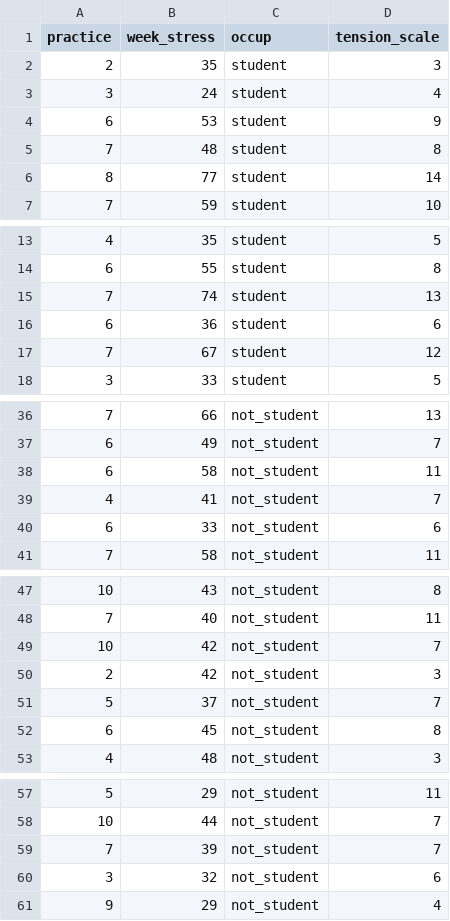
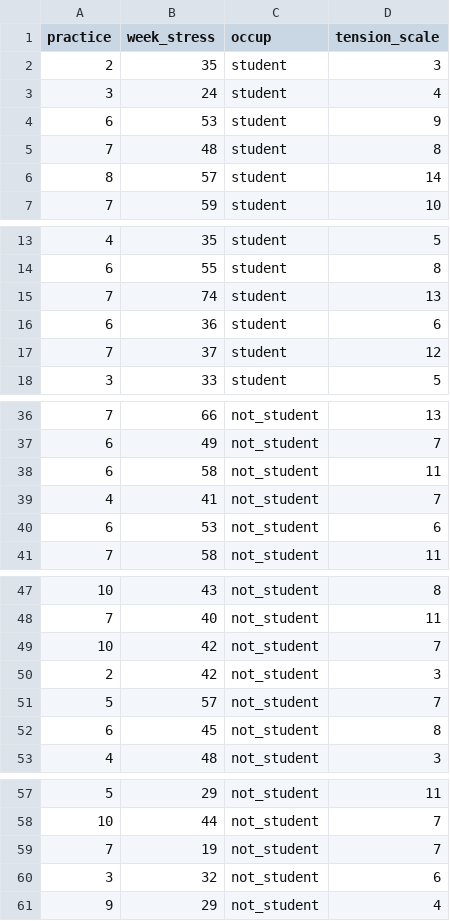
Before and after one commit to Rob-Whelan/sam2, a CSV file: MT_MR.csv, drawn as a sheet; only a part is shown, gaps mark what is left out.

Commit message:
Update MT_MR.csv

```diff
--- a/MT_MR.csv
+++ b/MT_MR.csv
@@ -5,3 +5,3 @@
 7,48,student,8
-8,77,student,14
+8,57,student,14
 7,59,student,10
@@ -16,3 +16,3 @@
 6,36,student,6
-7,67,student,12
+7,37,student,12
 3,33,student,5
@@ -39,3 +39,3 @@
 4,41,not_student,7
-6,33,not_student,6
+6,53,not_student,6
 7,58,not_student,11
@@ -50,3 +50,3 @@
 2,42,not_student,3
-5,37,not_student,7
+5,57,not_student,7
 6,45,not_student,8
@@ -58,3 +58,3 @@
 10,44,not_student,7
-7,39,not_student,7
+7,19,not_student,7
 3,32,not_student,6
```
